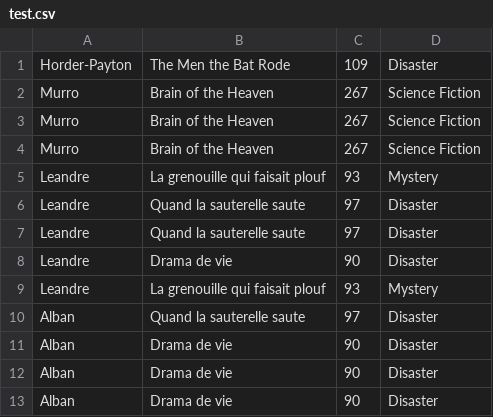
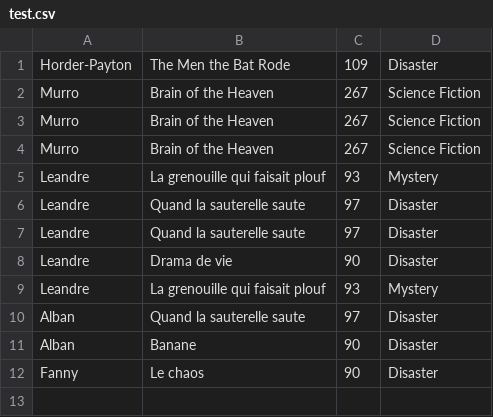
Before and after one commit to Minemew2/Projet_CIR1, a CSV file: Server/test.csv, drawn as a sheet.

```diff
--- a/Server/test.csv
+++ b/Server/test.csv
@@ -10,4 +10,3 @@ Leandre;La grenouille qui faisait plouf;93;Mystery
 Alban;Quand la sauterelle saute;97;Disaster
-Alban;Drama de vie;90;Disaster
-Alban;Drama de vie;90;Disaster
-Alban;Drama de vie;90;Disaster
+Alban;Banane;90;Disaster
+Fanny;Le chaos;90;Disaster
```
Also changed, not shown: 6 other files.
